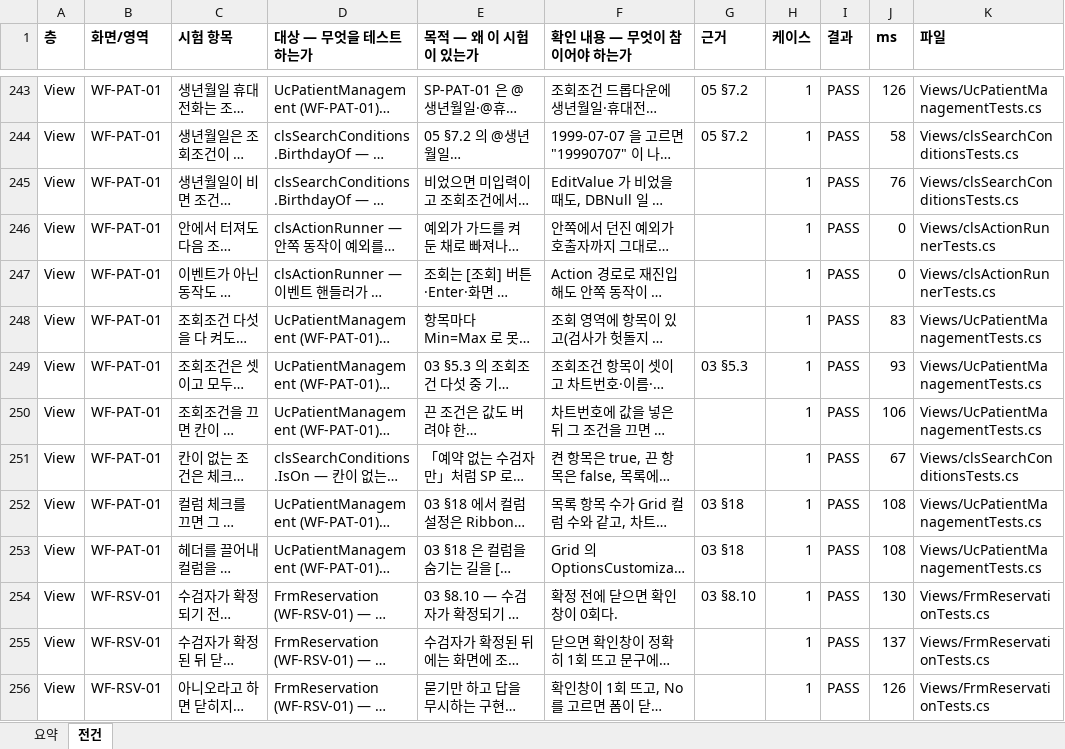
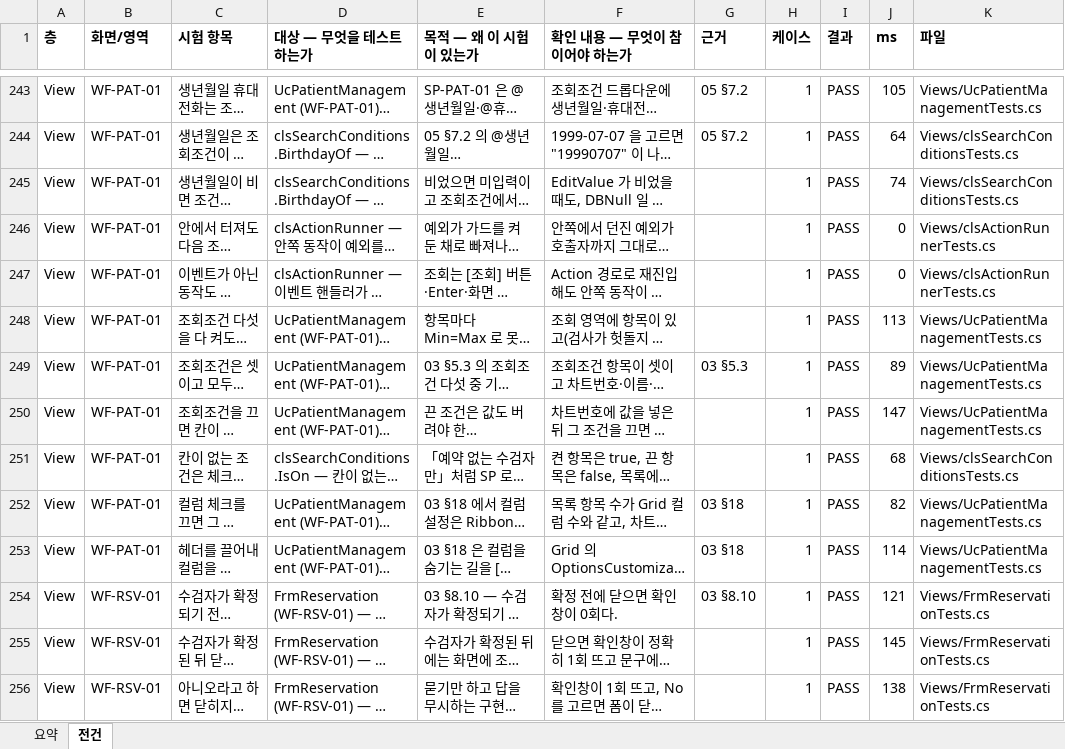
Before and after one commit to wotjr1649/HealthCheckupReservationReception, an Excel workbook: docs/phase5/output/P5_단위시험_목록.xlsx, sheet 전건, drawn as a sheet; only a part is shown, gaps mark what is left out; long unchanged cells end in …; values as stored, in another font and other column widths than the file's, no borders; the diff covers the shown part only; the diff names each change by its address in the sheet, - before the commit and + after, or states it on an @@ line.

```diff
--- a/docs/phase5/output/P5_단위시험_목록.xlsx (sheet 전건)
+++ b/docs/phase5/output/P5_단위시험_목록.xlsx (sheet 전건)
-J243 (ms): 126
+J243 (ms): 105
-J244 (ms): 58
+J244 (ms): 64
-J245 (ms): 76
+J245 (ms): 74
-J248 (ms): 83
+J248 (ms): 113
-J249 (ms): 93
+J249 (ms): 89
-J250 (ms): 106
+J250 (ms): 147
-J251 (ms): 67
+J251 (ms): 68
-J252 (ms): 108
+J252 (ms): 82
-J253 (ms): 108
+J253 (ms): 114
-J254 (ms): 130
+J254 (ms): 121
-J255 (ms): 137
+J255 (ms): 145
-J256 (ms): 126
+J256 (ms): 138
```
Also changed, not shown: 5 added rows and 70 edited cells elsewhere in this sheet, sheet 요약, 9 other files.
